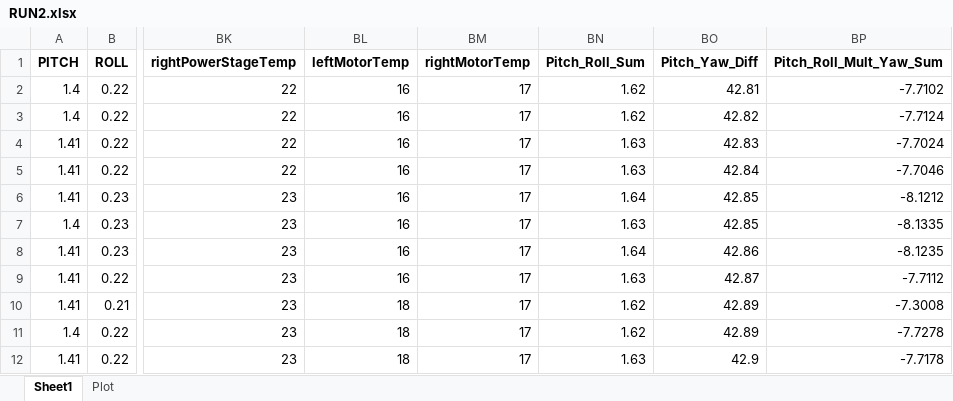
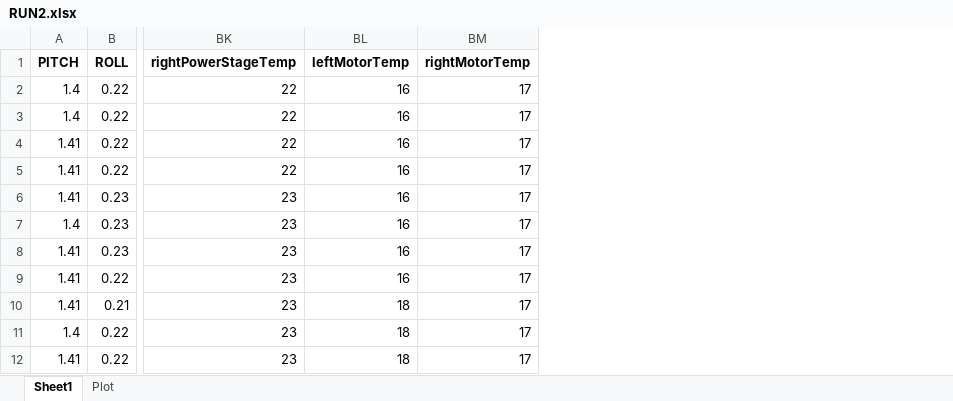
Before and after one commit to RaceEngineering/TeR_Log, an Excel workbook: RUN2.xlsx, sheet Sheet1, drawn as a sheet; only a part is shown, gaps mark what is left out; values as stored, in another font and other column widths than the file's, no borders; the diff names each change by its address in the sheet, - before the commit and + after, or states it on an @@ line.

```diff
--- a/RUN2.xlsx (sheet Sheet1)
+++ b/RUN2.xlsx (sheet Sheet1)
-column BN (Pitch_Roll_Sum), rows 2-12: 1.62 | 1.62 | 1.63 | 1.63 | 1.64 | 1.63 | 1.64 | 1.63 | 1.62 | 1.62 | 1.63
-column BO (Pitch_Yaw_Diff), rows 2-12: 42.81 | 42.82 | 42.83 | 42.84 | 42.85 | 42.85 | 42.86 | 42.87 | 42.89 | 42.89 | 42.9
-column BP (Pitch_Roll_Mult_Yaw_Sum), rows 2-12: -7.7102 | -7.7124 | -7.7024 | -7.7046 | -8.1212 | -8.1335 | -8.1235 | -7.7112 | -7.3008 | -7.7278 | -7.7178
```
Also changed, not shown: 2 other files.
